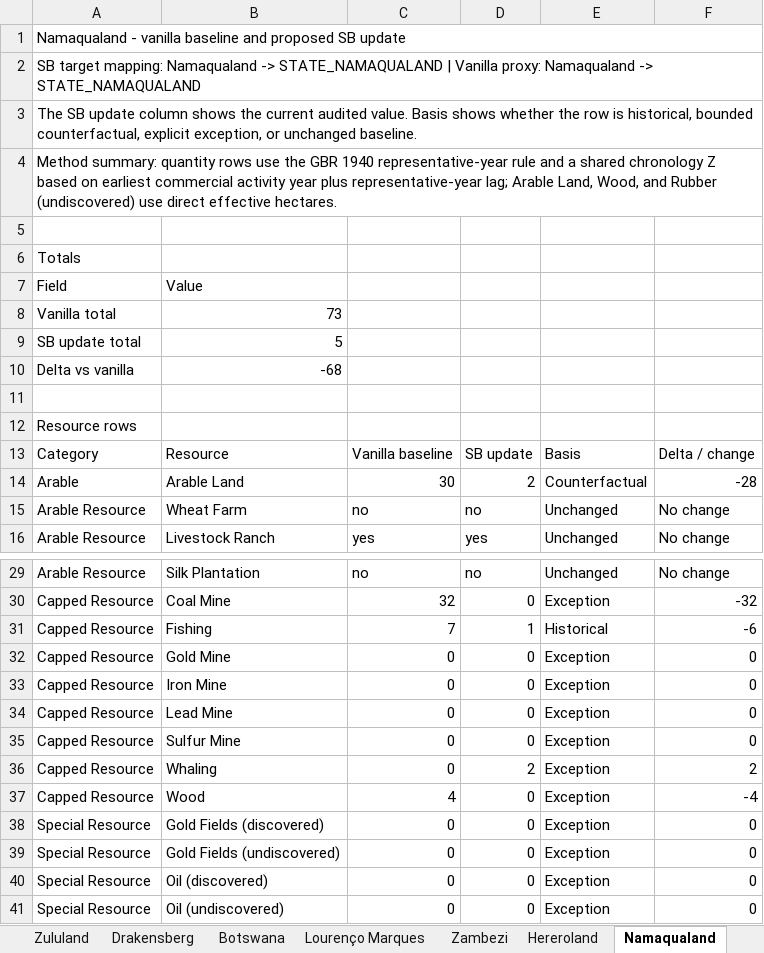
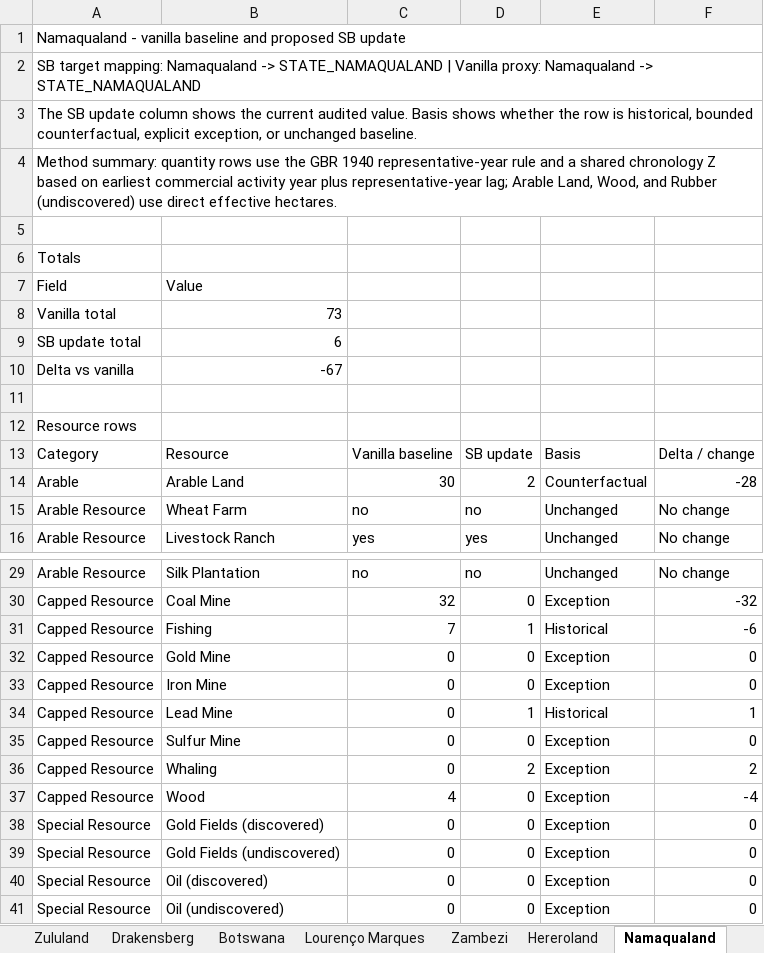
Before and after one commit to kaapse-tollie/spes-bona, an Excel workbook: Docs/resources/RESOURCES.xlsx, sheet Namaqualand, drawn as a sheet; only a part is shown, gaps mark what is left out; values as stored, in another font and other column widths than the file's, no borders; the diff names each change by its address in the sheet, - before the commit and + after, or states it on an @@ line.

```diff
--- a/Docs/resources/RESOURCES.xlsx (sheet Namaqualand)
+++ b/Docs/resources/RESOURCES.xlsx (sheet Namaqualand)
-B9: 5
+B9: 6
-B10: -68
+B10: -67
-D34: 0
+D34: 1
-E34: Exception
+E34: Historical
-F34: 0
+F34: 1
```
Also changed, not shown: sheet Overview, sheet Botswana, sheet Drakensberg, sheet Lourenço Marques, sheet Zambezi, sheet Hereroland, 1 more sheet, 50 other files.
